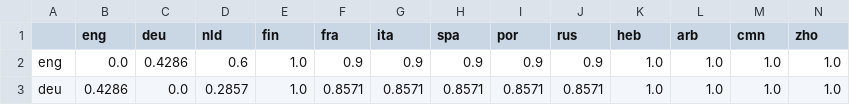
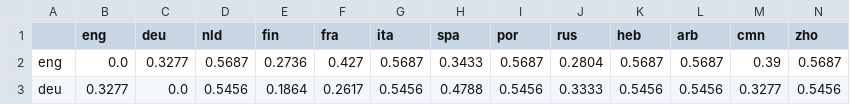
Before and after one commit to maureendss/multilingual_lfe, a CSV file: lang2vec_local/phono_distances.csv, drawn as a sheet; only a part is shown; the diff covers the shown part only.

```diff
--- a/lang2vec_local/phono_distances.csv
+++ b/lang2vec_local/phono_distances.csv
@@ -1,3 +1,3 @@
 ,eng,deu,nld,fin,fra,ita,spa,por,rus,heb,arb,cmn,zho
-eng,0.0,0.4286,0.6,1.0,0.9,0.9,0.9,0.9,0.9,1.0,1.0,1.0,1.0
-deu,0.4286,0.0,0.2857,1.0,0.8571,0.8571,0.8571,0.8571,0.8571,1.0,1.0,1.0,1.0
+eng,0.0,0.3277,0.5687,0.2736,0.427,0.5687,0.3433,0.5687,0.2804,0.5687,0.5687,0.39,0.5687
+deu,0.3277,0.0,0.5456,0.1864,0.2617,0.5456,0.4788,0.5456,0.3333,0.5456,0.5456,0.3277,0.5456
```
Also changed, not shown: 132 edited cells elsewhere in this file, 11 other files.
